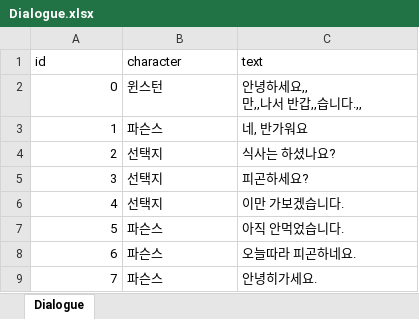
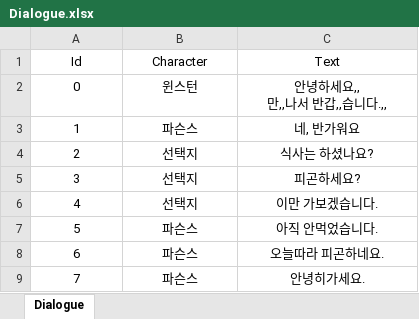
Before and after one commit to The-Day-In-1984/1984_Project, an Excel workbook: 1984/Assets/Resources/Dialogue/Dialogue.xlsx, sheet Dialogue, drawn as a sheet; values as stored, in another font and other column widths than the file's, no borders; removed rows and columns are numbered as before the commit, all else as after; the diff names each change by its address in the sheet, - before the commit and + after, or states it on an @@ line.

```diff
--- a/1984/Assets/Resources/Dialogue/Dialogue.xlsx (sheet Dialogue)
+++ b/1984/Assets/Resources/Dialogue/Dialogue.xlsx (sheet Dialogue)
-row 1: id | character | text
+row 1: Id | Character | Text
-A2:A9 alignment: right
+A2:A9 alignment: center
-B2:C9 alignment: left
+B2:C9 alignment: center
```
Also changed, not shown: 10 other files.
